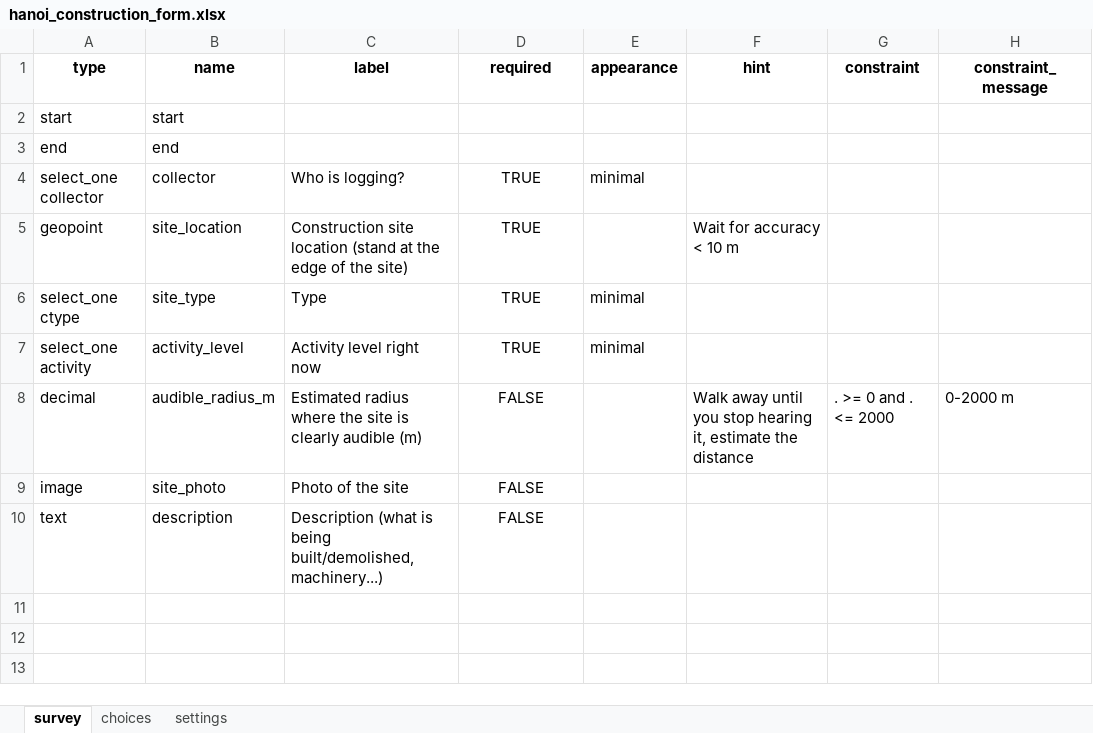
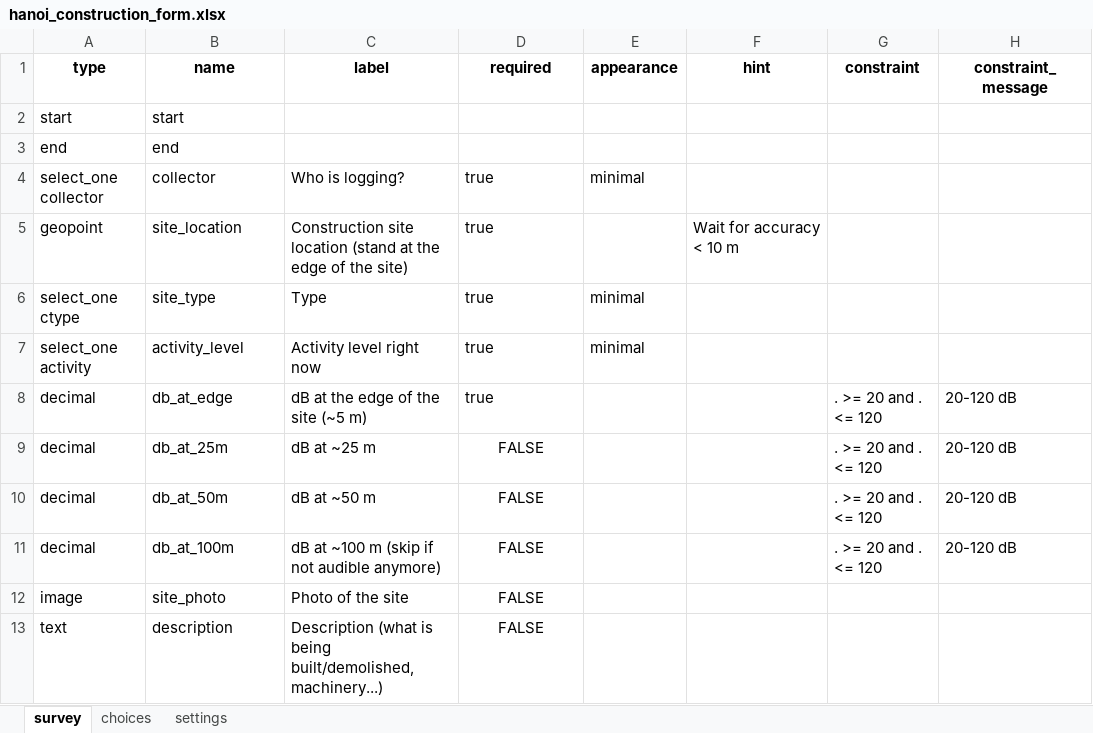
Before and after one commit to Colauz/noise-modelling-hanoi, an Excel workbook: field/hanoi_construction_form.xlsx, sheet survey, drawn as a sheet; values as stored, in another font and other column widths than the file's, no borders; removed rows and columns are numbered as before the commit, all else as after; the diff names each change by its address in the sheet, - before the commit and + after, or states it on an @@ line.

Commit message:
transect db chantiers

```diff
--- a/field/hanoi_construction_form.xlsx (sheet survey)
+++ b/field/hanoi_construction_form.xlsx (sheet survey)
-D4:D7 (required): TRUE
+D4:D7 (required): true
-D4:D7 alignment: center
+D4:D7 alignment: left
-row 8: decimal | audible_radius_m | Estimated radius where the site is clearly audible (m) | FALSE |  | Walk away until you stop hearing it, estimate the distance | . >= 0 and . <= 2000 | 0-2000 m
+row 8: decimal | db_at_edge | dB at the edge of the site (~5 m) | true |  |  | . >= 20 and . <= 120 | 20-120 dB
+row 9: decimal | db_at_25m | dB at ~25 m | FALSE |  |  | . >= 20 and . <= 120 | 20-120 dB
+row 10: decimal | db_at_50m | dB at ~50 m | FALSE |  |  | . >= 20 and . <= 120 | 20-120 dB
+row 11: decimal | db_at_100m | dB at ~100 m (skip if not audible anymore) | FALSE |  |  | . >= 20 and . <= 120 | 20-120 dB
```
Also changed, not shown: sheet settings.
